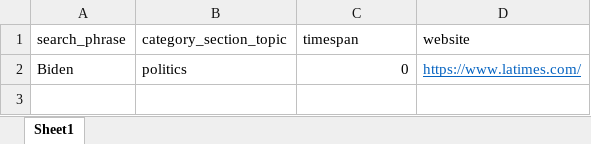
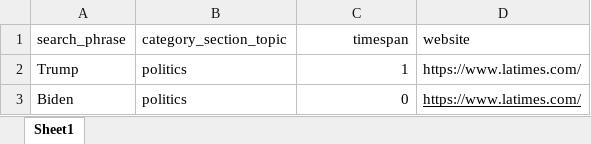
Before and after one commit to PPSasso/Thoughtful_AI_Coding_Challenge, an Excel workbook: input/workitems.xlsx, sheet Sheet1, drawn as a sheet; values as stored, in another font and other column widths than the file's, no borders; addresses are those after the commit; the diff names each change by its address in the sheet, - before the commit and + after, or states it on an @@ line.

```diff
--- a/input/workitems.xlsx (sheet Sheet1)
+++ b/input/workitems.xlsx (sheet Sheet1)
-C1 alignment: left
+C1 alignment: right
+row 2: Trump | politics | 1 | https://www.latimes.com/
-D3 text colour: #0563C1
+D3 text colour: black
```
Also changed, not shown: 1 other file.
